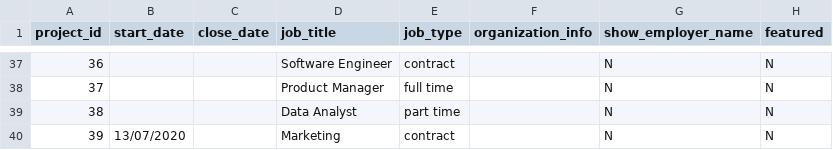
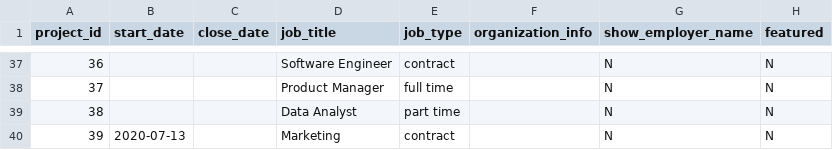
Before and after one commit to HydeUK-China/admin_portal, a CSV file: sql_data/project_info.csv, drawn as a sheet; only a part is shown, gaps mark what is left out; the diff names each change by its address in the sheet, - before the commit and + after, or states it on an @@ line.

```diff
--- a/sql_data/project_info.csv
+++ b/sql_data/project_info.csv
-B40 (start_date): 13/07/2020
+B40 (start_date): 2020-07-13
```
Also changed, not shown: 12 other files.
